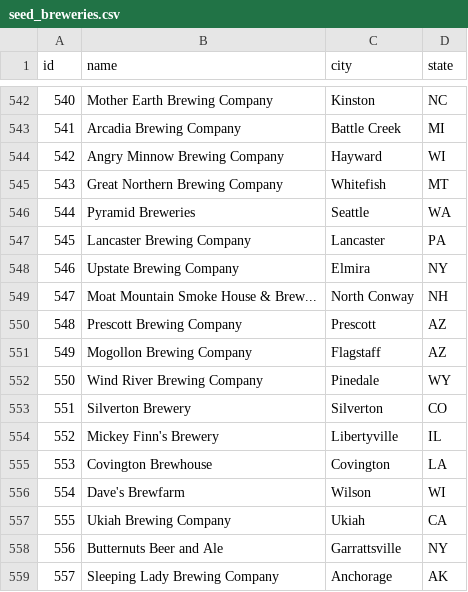
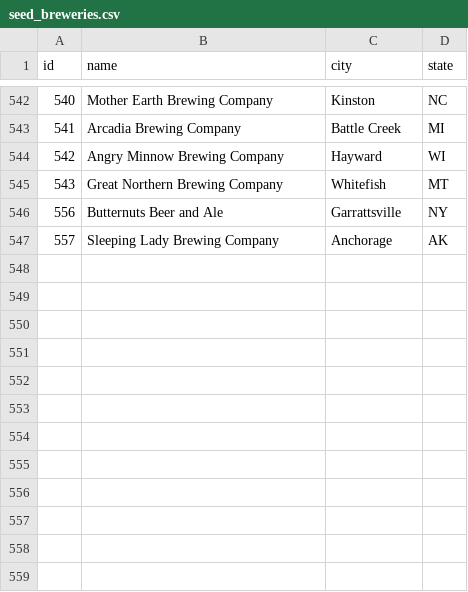
Before and after one commit to datafold/dbt-beers, a CSV file: data/seed_breweries.csv, drawn as a sheet; only a part is shown, gaps mark what is left out; the diff names each change by its address in the sheet, - before the commit and + after, or states it on an @@ line.

Commit message:
Update seed_breweries.csv

```diff
--- a/data/seed_breweries.csv
+++ b/data/seed_breweries.csv
-row 546: 544 | Pyramid Breweries | Seattle | WA
-row 547: 545 | Lancaster Brewing Company | Lancaster | PA
-row 548: 546 | Upstate Brewing Company | Elmira | NY
-row 549: 547 | Moat Mountain Smoke House & Brew... | North Conway | NH
-row 550: 548 | Prescott Brewing Company | Prescott | AZ
-row 551: 549 | Mogollon Brewing Company | Flagstaff | AZ
-row 552: 550 | Wind River Brewing Company | Pinedale | WY
-row 553: 551 | Silverton Brewery | Silverton | CO
-row 554: 552 | Mickey Finn's Brewery | Libertyville | IL
-row 555: 553 | Covington Brewhouse | Covington | LA
-row 556: 554 | Dave's Brewfarm | Wilson | WI
-row 557: 555 | Ukiah Brewing Company | Ukiah | CA
```
